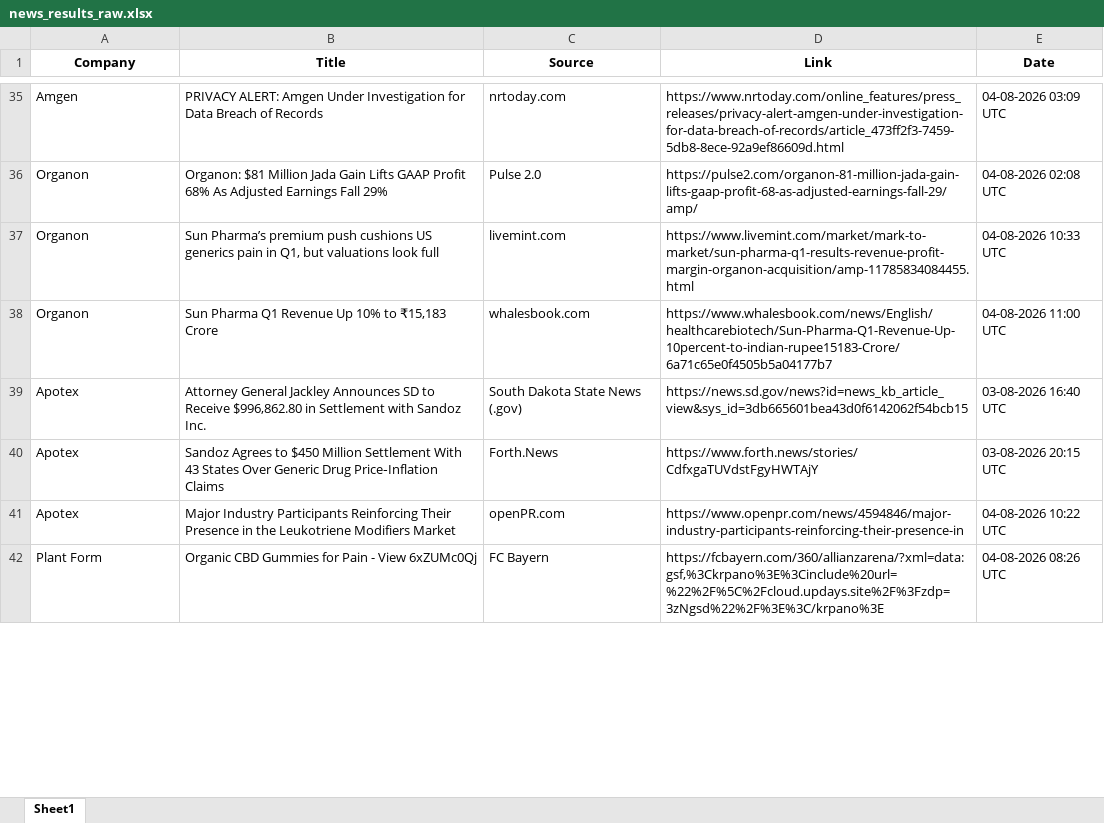
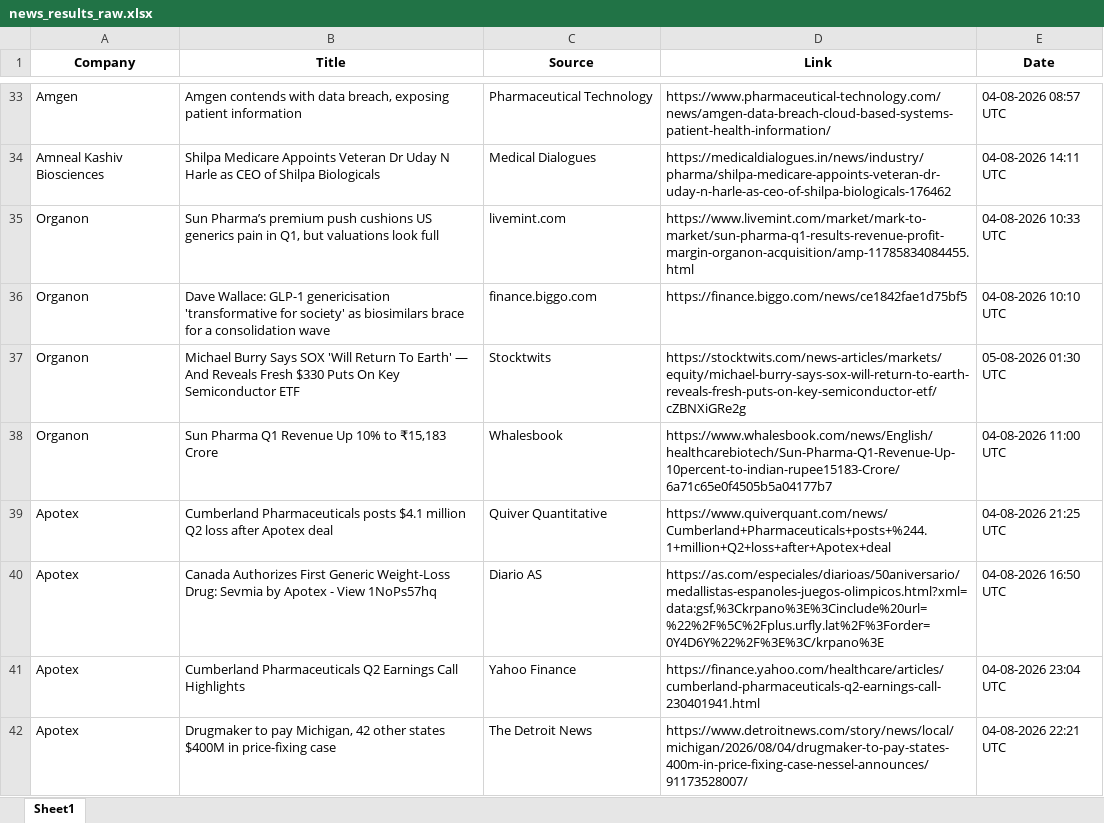
Before and after one commit to synapseKrishna/Ved, an Excel workbook: news_results_raw.xlsx, sheet Sheet1, drawn as a sheet; only a part is shown, gaps mark what is left out; the shorter side is filled out with more unchanged rows; values as stored, in another font and other column widths than the file's, no borders; removed rows and columns are numbered as before the commit, all else as after; the diff covers the shown part only; the diff names each change by its address in the sheet, - before the commit and + after, or states it on an @@ line.

```diff
--- a/news_results_raw.xlsx (sheet Sheet1)
+++ b/news_results_raw.xlsx (sheet Sheet1)
-B33 (Title): PRIVACY ALERT: Amgen Under Investigation for Data Breach of Records
+B33 (Title): Amgen contends with data breach, exposing patient information
-C33 (Source): nrtoday.com
+C33 (Source): Pharmaceutical Technology
-D33 (Link): https://www.nrtoday.com/online_features/press_releases/privacy-alert-amgen-under-investigation-for-data-breach-of-records/article_473ff2f3-7459-5db8-8ece-92a9ef86609d.html
+D33 (Link): https://www.pharmaceutical-technology.com/news/amgen-data-breach-cloud-based-systems-patient-health-information/
-E33 (Date): 04-08-2026 03:09 UTC
+E33 (Date): 04-08-2026 08:57 UTC
-row 36: Organon | Organon: $81 Million Jada Gain Lifts GAAP Profit 68% As Adjusted Earnings Fall 29% | Pulse 2.0 | https://pulse2.com/organon-81-million-jada-gain-lifts-gaap-profit-68-as-adjusted-earnings-fall-29/amp/ | 04-08-2026 02:08 UTC
+row 34: Amneal Kashiv Biosciences | Shilpa Medicare Appoints Veteran Dr Uday N Harle as CEO of Shilpa Biologicals | Medical Dialogues | https://medicaldialogues.in/news/industry/pharma/shilpa-medicare-appoints-veteran-dr-uday-n-harle-as-ceo-of-shilpa-biologicals-176462 | 04-08-2026 14:11 UTC
+row 36: Organon | Dave Wallace: GLP-1 genericisation 'transformative for society' as biosimilars brace for a consolidation wave | finance.biggo.com | https://finance.biggo.com/news/ce1842fae1d75bf5 | 04-08-2026 10:10 UTC
+row 37: Organon | Michael Burry Says SOX 'Will Return To Earth' — And Reveals Fresh $330 Puts On Key Semiconductor ETF | Stocktwits | https://stocktwits.com/news-articles/markets/equity/michael-burry-says-sox-will-return-to-earth-reveals-fresh-puts-on-key-semiconductor-etf/cZBNXiGRe2g | 05-08-2026 01:30 UTC
-C38 (Source): whalesbook.com
+C38 (Source): Whalesbook
-B39 (Title): Attorney General Jackley Announces SD to Receive $996,862.80 in Settlement with Sandoz Inc.
+B39 (Title): Cumberland Pharmaceuticals posts $4.1 million Q2 loss after Apotex deal
-C39 (Source): South Dakota State News (.gov)
+C39 (Source): Quiver Quantitative
-D39 (Link): https://news.sd.gov/news?id=news_kb_article_view&sys_id=3db665601bea43d0f6142062f54bcb15
+D39 (Link): https://www.quiverquant.com/news/Cumberland+Pharmaceuticals+posts+%244.1+million+Q2+loss+after+Apotex+deal
-E39 (Date): 03-08-2026 16:40 UTC
+E39 (Date): 04-08-2026 21:25 UTC
-B40 (Title): Sandoz Agrees to $450 Million Settlement With 43 States Over Generic Drug Price‑Inflation Claims
+B40 (Title): Canada Authorizes First Generic Weight-Loss Drug: Sevmia by Apotex - View 1NoPs57hq
-C40 (Source): Forth.News
+C40 (Source): Diario AS
-D40 (Link): https://www.forth.news/stories/CdfxgaTUVdstFgyHWTAjY
+D40 (Link): https://as.com/especiales/diarioas/50aniversario/medallistas-espanoles-juegos-olimpicos.html?xml=data:gsf,%3Ckrpano%3E%3Cinclude%20url=%22%2F%5C%2Fplus.urfly.lat%2F%3Forder=0Y4D6Y%22%2F%3E%3C/krpano%3E
-E40 (Date): 03-08-2026 20:15 UTC
+E40 (Date): 04-08-2026 16:50 UTC
+row 41: Apotex | Cumberland Pharmaceuticals Q2 Earnings Call Highlights | Yahoo Finance | https://finance.yahoo.com/healthcare/articles/cumberland-pharmaceuticals-q2-earnings-call-230401941.html | 04-08-2026 23:04 UTC
-B42 (Title): Major Industry Participants Reinforcing Their Presence in the Leukotriene Modifiers Market
+B42 (Title): Drugmaker to pay Michigan, 42 other states $400M in price-fixing case
-C42 (Source): openPR.com
+C42 (Source): The Detroit News
-D42 (Link): https://www.openpr.com/news/4594846/major-industry-participants-reinforcing-their-presence-in
+D42 (Link): https://www.detroitnews.com/story/news/local/michigan/2026/08/04/drugmaker-to-pay-states-400m-in-price-fixing-case-nessel-announces/91173528007/
-E42 (Date): 04-08-2026 10:22 UTC
+E42 (Date): 04-08-2026 22:21 UTC
```
Also changed, not shown: 72 added rows, 71 removed rows, 1 moved row and 274 edited cells elsewhere in this sheet, news_results.xlsx.
